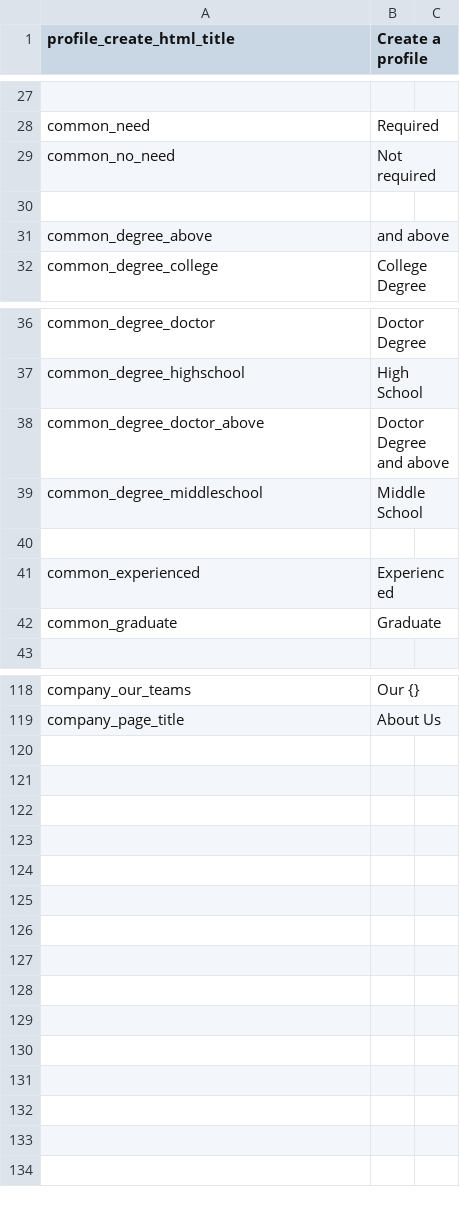
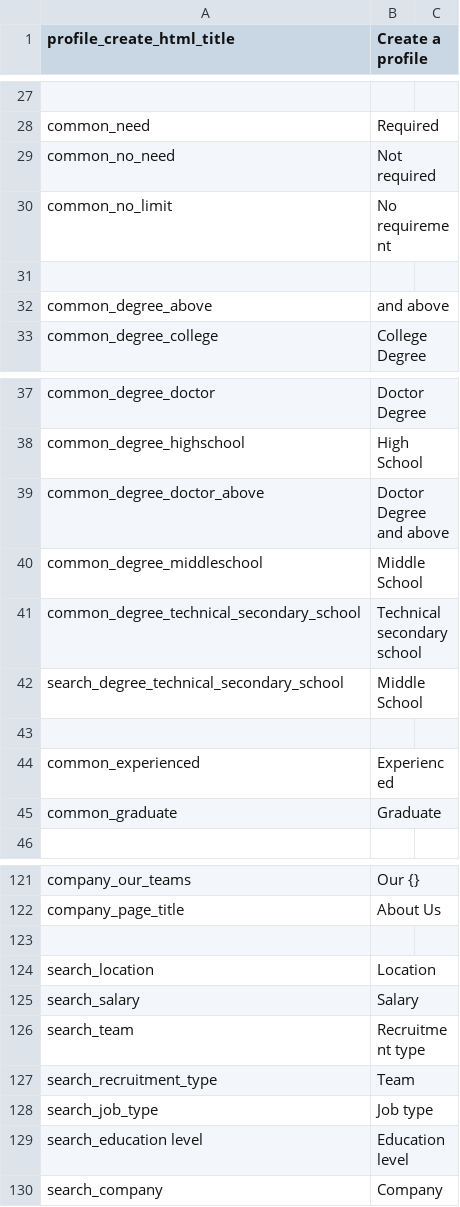
Before and after one commit to kingsallen/wechat, a CSV file: locale/en_US.csv, drawn as a sheet; only a part is shown, gaps mark what is left out.

```diff
--- a/locale/en_US.csv
+++ b/locale/en_US.csv
@@ -29,2 +29,3 @@
 "common_no_need","Not required"
+"common_no_limit","No requirement"
 
@@ -39,2 +40,4 @@
 "common_degree_middleschool","Middle School"
+"common_degree_technical_secondary_school","Technical secondary school"
+"search_degree_technical_secondary_school","Middle School"
 
@@ -119 +122,9 @@
 "company_page_title","About Us"
+
+"search_location","Location"
+"search_salary","Salary"
+"search_team","Recruitment type"
+"search_recruitment_type","Team"
+"search_job_type","Job type"
+"search_education level","Education level"
+"search_company","Company"
```
Also changed, not shown: locale/zh_CN.csv, 7 other files.
